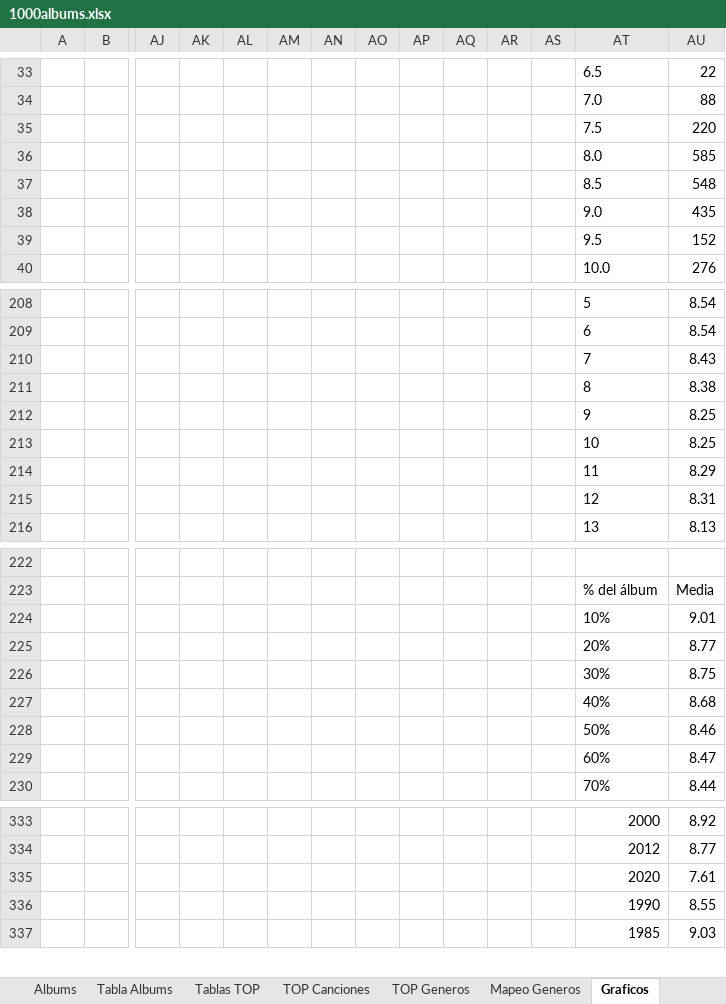
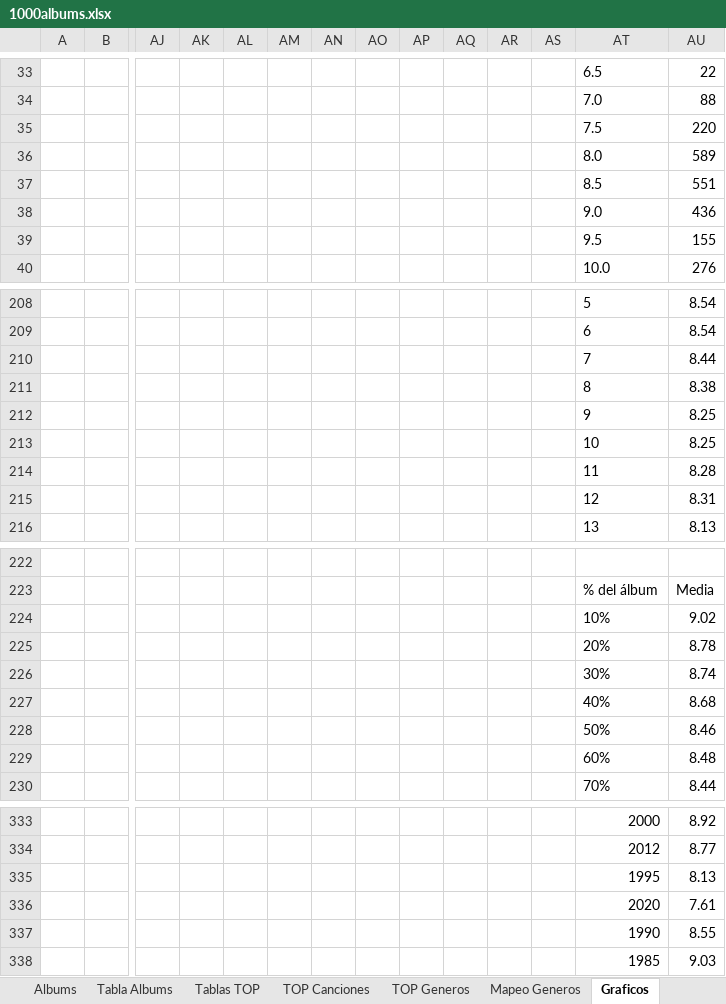
Before and after one commit to miguelrr11/top1000albums, an Excel workbook: 1000albums.xlsx, sheet Graficos, drawn as a sheet; only a part is shown, gaps mark what is left out; values as stored, in another font and other column widths than the file's, no borders; charts and pictures not drawn; rows hold the shown columns only; the diff covers the shown part only; the diff names each change by its address in the sheet, - before the commit and + after, or states it on an @@ line.

```diff
--- a/1000albums.xlsx (sheet Graficos)
+++ b/1000albums.xlsx (sheet Graficos)
-AU36: 585
+AU36: 589
-AU37: 548
+AU37: 551
-AU38: 435
+AU38: 436
-AU39: 152
+AU39: 155
-AU210: 8.43
+AU210: 8.44
-AU214: 8.29
+AU214: 8.28
-AU224: 9.01
+AU224: 9.02
-AU225: 8.77
+AU225: 8.78
-AU226: 8.75
+AU226: 8.74
-AU229: 8.47
+AU229: 8.48
+row 335:  |  |  |  |  |  |  |  |  |  |  |  | 1995 | 8.13
```
Also changed, not shown: 3 added rows and 11 edited cells elsewhere in this sheet, sheet Resumen, sheet Albums, sheet TOP Generos, sheet Tabla Albums, sheet Tablas TOP, charts or pictures.
